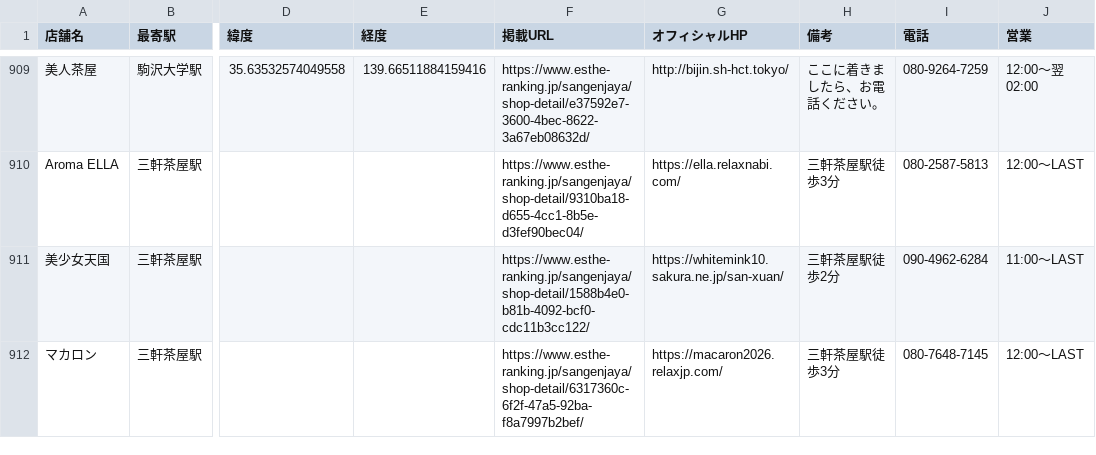
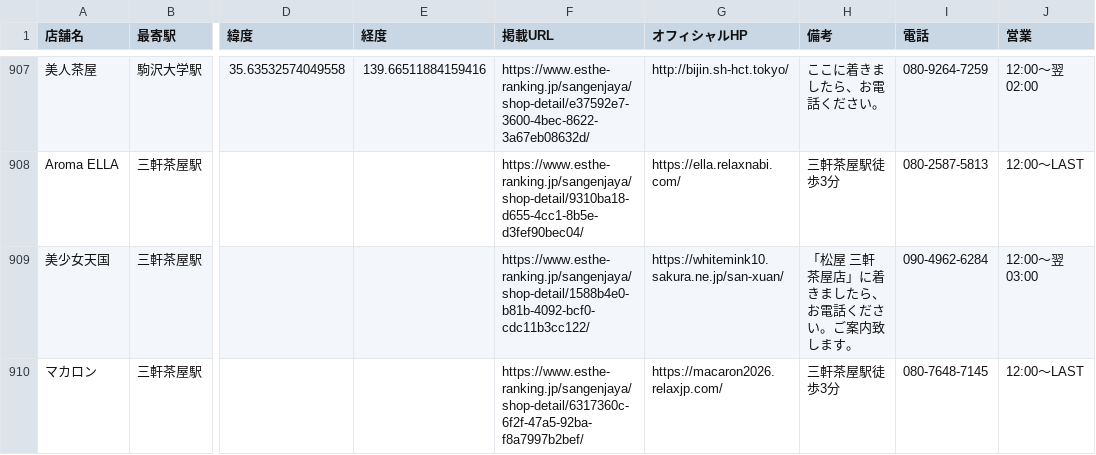
Before and after one commit to tknboon/esthe-viewer, a CSV file: region-data/tokyo/esthe_map_points_ja.csv, drawn as a sheet; only a part is shown, gaps mark what is left out; addresses are those after the commit; the diff covers the shown part only; the diff names each change by its address in the sheet, - before the commit and + after, or states it on an @@ line.

```diff
--- a/region-data/tokyo/esthe_map_points_ja.csv
+++ b/region-data/tokyo/esthe_map_points_ja.csv
-H909 (備考): 三軒茶屋駅徒歩2分
+H909 (備考): 「松屋 三軒茶屋店」に着きましたら、お電話ください。ご案内致します。
-J909 (営業): 11:00～LAST
+J909 (営業): 12:00～翌 03:00
```
Also changed, not shown: 2 added rows, 3 removed rows and 3 edited cells elsewhere in this file, region-data/tokyo/esthe_legacy_rows.csv, region-data/tokyo/location_correction_queue.csv, 17 other files.
